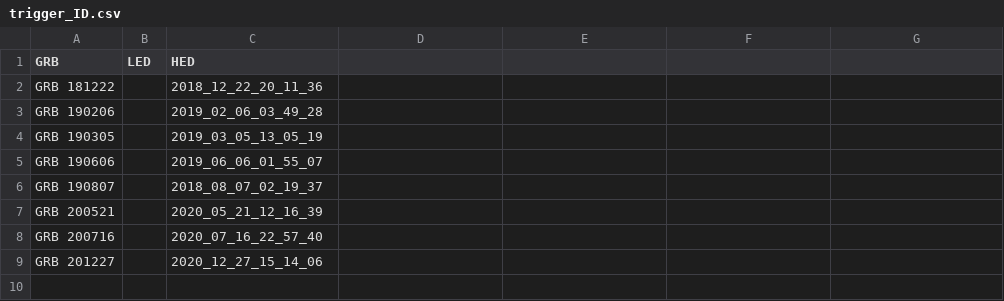
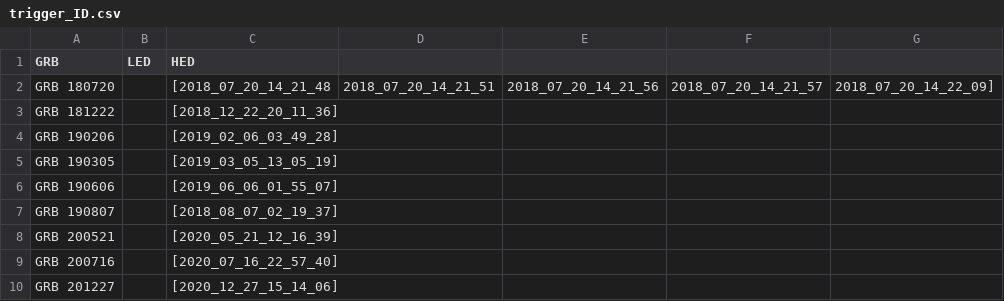
Before and after one commit to AndreasRamsli/GRB, a CSV file: source/trigger_ID.csv, drawn as a sheet.

```diff
--- a/source/trigger_ID.csv
+++ b/source/trigger_ID.csv
@@ -1,9 +1,10 @@
 GRB,LED,HED
-GRB 181222,,2018_12_22_20_11_36
-GRB 190206,,2019_02_06_03_49_28
-GRB 190305,,2019_03_05_13_05_19
-GRB 190606,,2019_06_06_01_55_07
-GRB 190807,,2018_08_07_02_19_37
-GRB 200521,,2020_05_21_12_16_39
-GRB 200716,,2020_07_16_22_57_40
-GRB 201227,,2020_12_27_15_14_06
+GRB 180720,,[2018_07_20_14_21_48,2018_07_20_14_21_51,2018_07_20_14_21_56,2018_07_20_14_21_57,2018_07_20_14_22_09]
+GRB 181222,,[2018_12_22_20_11_36]
+GRB 190206,,[2019_02_06_03_49_28]
+GRB 190305,,[2019_03_05_13_05_19]
+GRB 190606,,[2019_06_06_01_55_07]
+GRB 190807,,[2018_08_07_02_19_37]
+GRB 200521,,[2020_05_21_12_16_39]
+GRB 200716,,[2020_07_16_22_57_40]
+GRB 201227,,[2020_12_27_15_14_06]
```
Also changed, not shown: 8 other files.
